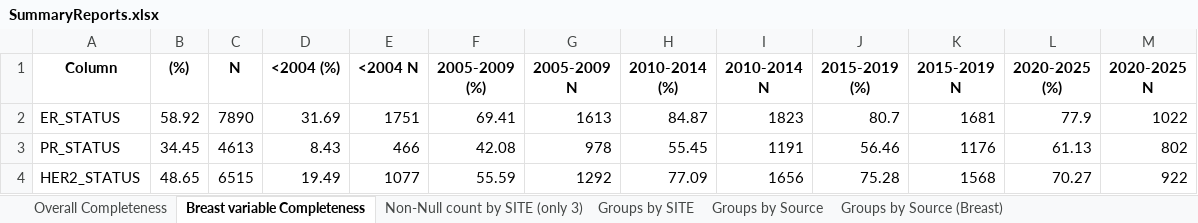
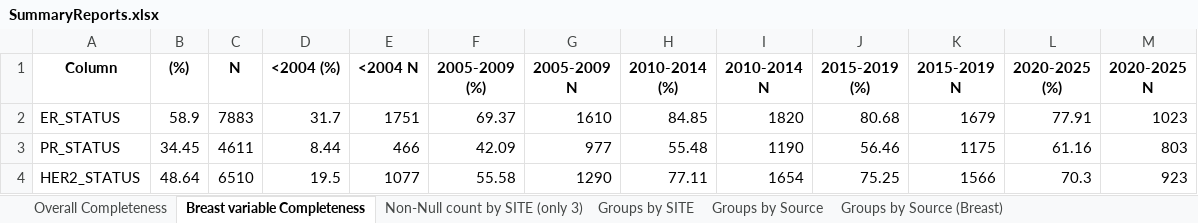
Before and after one commit to UK-Generations-Study/Schema_and_Derivation_Utils, an Excel workbook: CancerSummary/SummaryReports.xlsx, sheet Breast variable Completeness, drawn as a sheet; only a part is shown; values as stored, in another font and other column widths than the file's, no borders; the diff covers the shown part only; the diff names each change by its address in the sheet, - before the commit and + after, or states it on an @@ line.

```diff
--- a/CancerSummary/SummaryReports.xlsx (sheet Breast variable Completeness)
+++ b/CancerSummary/SummaryReports.xlsx (sheet Breast variable Completeness)
-B2 ((%)): 58.92
+B2 ((%)): 58.9
-C2 (N): 7890
+C2 (N): 7883
-D2 (<2004 (%)): 31.69
+D2 (<2004 (%)): 31.7
-F2 (2005-2009 (%)): 69.41
+F2 (2005-2009 (%)): 69.37
-G2 (2005-2009 N): 1613
+G2 (2005-2009 N): 1610
-H2 (2010-2014 (%)): 84.87
+H2 (2010-2014 (%)): 84.85
-I2 (2010-2014 N): 1823
+I2 (2010-2014 N): 1820
-J2 (2015-2019 (%)): 80.7
+J2 (2015-2019 (%)): 80.68
-K2 (2015-2019 N): 1681
+K2 (2015-2019 N): 1679
-L2 (2020-2025 (%)): 77.9
+L2 (2020-2025 (%)): 77.91
-M2 (2020-2025 N): 1022
+M2 (2020-2025 N): 1023
-C3 (N): 4613
+C3 (N): 4611
-D3 (<2004 (%)): 8.43
+D3 (<2004 (%)): 8.44
-F3 (2005-2009 (%)): 42.08
+F3 (2005-2009 (%)): 42.09
-G3 (2005-2009 N): 978
+G3 (2005-2009 N): 977
-H3 (2010-2014 (%)): 55.45
+H3 (2010-2014 (%)): 55.48
-I3 (2010-2014 N): 1191
+I3 (2010-2014 N): 1190
-K3 (2015-2019 N): 1176
+K3 (2015-2019 N): 1175
-L3 (2020-2025 (%)): 61.13
+L3 (2020-2025 (%)): 61.16
-M3 (2020-2025 N): 802
+M3 (2020-2025 N): 803
-B4 ((%)): 48.65
+B4 ((%)): 48.64
-C4 (N): 6515
+C4 (N): 6510
-D4 (<2004 (%)): 19.49
+D4 (<2004 (%)): 19.5
-F4 (2005-2009 (%)): 55.59
+F4 (2005-2009 (%)): 55.58
-G4 (2005-2009 N): 1292
+G4 (2005-2009 N): 1290
-H4 (2010-2014 (%)): 77.09
+H4 (2010-2014 (%)): 77.11
-I4 (2010-2014 N): 1656
+I4 (2010-2014 N): 1654
-J4 (2015-2019 (%)): 75.28
+J4 (2015-2019 (%)): 75.25
-K4 (2015-2019 N): 1568
+K4 (2015-2019 N): 1566
-L4 (2020-2025 (%)): 70.27
+L4 (2020-2025 (%)): 70.3
-M4 (2020-2025 N): 922
+M4 (2020-2025 N): 923
```
Also changed, not shown: 92 edited cells elsewhere in this sheet, sheet Overall Completeness, sheet Non-Null count by SITE (only 3), sheet YearOfDiag by Source (Breast), sheet Groups by SITE, sheet Groups by Source, sheet Groups by Source (Breast), 5 other files.
